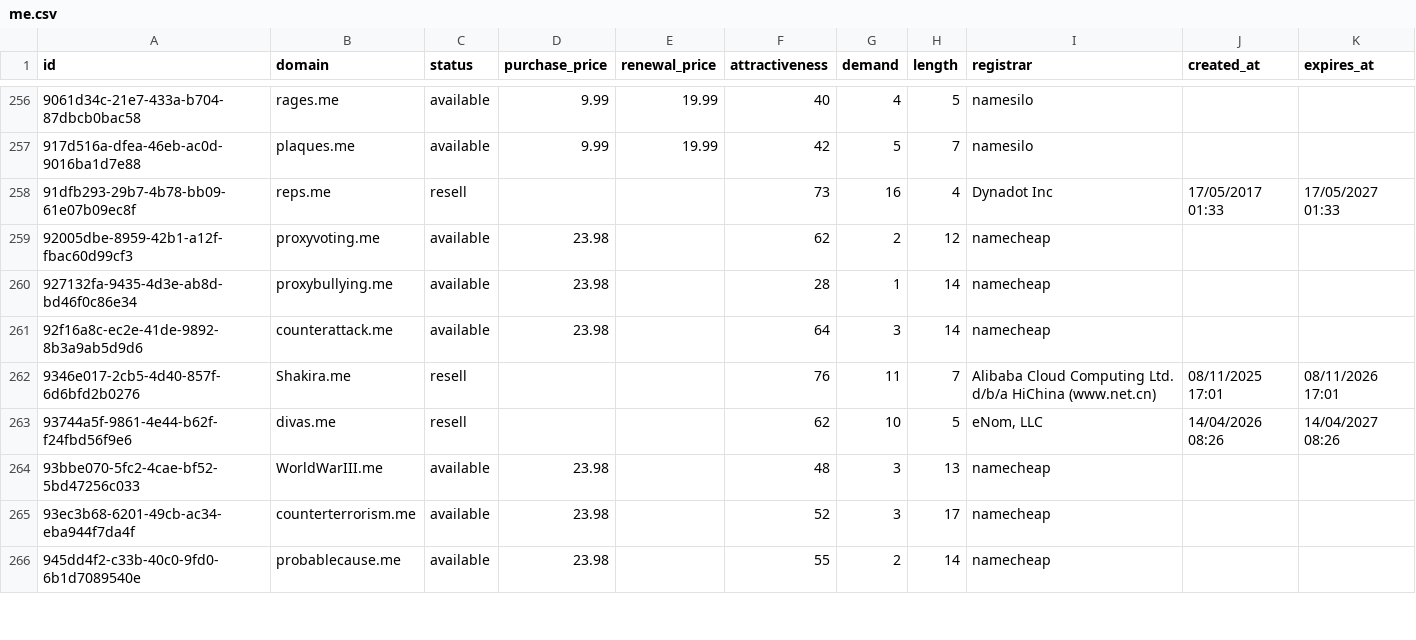
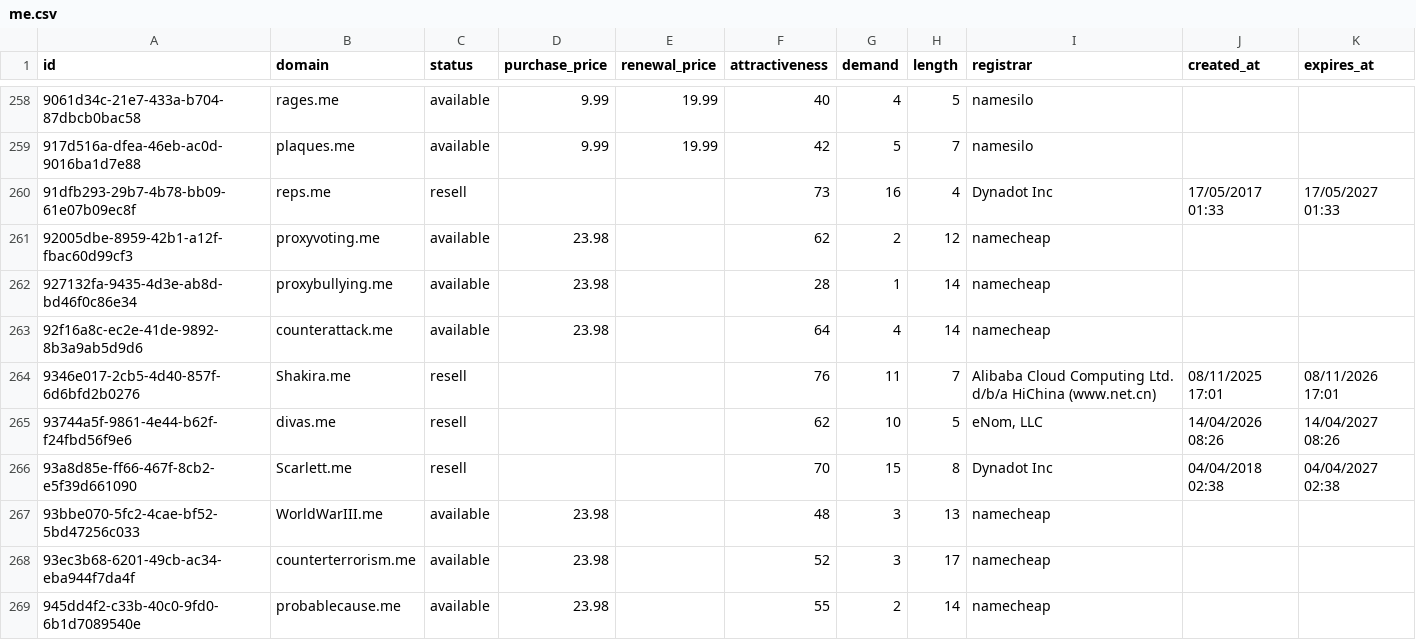
Before and after one commit to UniqueDomains/me-oneword-domains, a CSV file: me.csv, drawn as a sheet; only a part is shown, gaps mark what is left out; the diff covers the shown part only.

Commit message:
Domains update

```diff
--- a/me.csv
+++ b/me.csv
@@ -260,5 +262,6 @@ id,domain,status,purchase_price,renewal_price,attractiveness,demand,length,regis
 927132fa-9435-4d3e-ab8d-bd46f0c86e34,proxybullying.me,available,23.98,,28,1,14,namecheap,,
-92f16a8c-ec2e-41de-9892-8b3a9ab5d9d6,counterattack.me,available,23.98,,64,3,14,namecheap,,
+92f16a8c-ec2e-41de-9892-8b3a9ab5d9d6,counterattack.me,available,23.98,,64,4,14,namecheap,,
 9346e017-2cb5-4d40-857f-6d6bfd2b0276,Shakira.me,resell,,,76,11,7,Alibaba Cloud Computing Ltd. d/b/a HiChina (www.net.cn),08/11/2025 17:01,08/11/2026 17:01
 93744a5f-9861-4e44-b62f-f24fbd56f9e6,divas.me,resell,,,62,10,5,"eNom, LLC",14/04/2026 08:26,14/04/2027 08:26
+93a8d85e-ff66-467f-8cb2-e5f39d661090,Scarlett.me,resell,,,70,15,8,Dynadot Inc,04/04/2018 02:38,04/04/2027 02:38
 93bbe070-5fc2-4cae-bf52-5bd47256c033,WorldWarIII.me,available,23.98,,48,3,13,namecheap,,
```
Also changed, not shown: 3 added rows, 4 removed rows and 15 edited cells elsewhere in this file, 4 other files.
